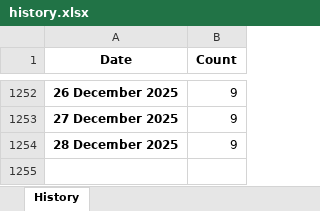
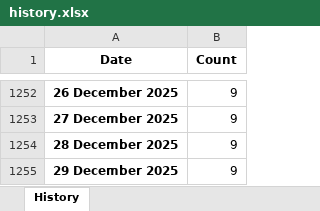
Before and after one commit to ducky4life/puree-fork, an Excel workbook: data/history.xlsx, sheet History, drawn as a sheet; only a part is shown, gaps mark what is left out; values as stored, in another font and other column widths than the file's, no borders; the diff names each change by its address in the sheet, - before the commit and + after, or states it on an @@ line.

```diff
--- a/data/history.xlsx (sheet History)
+++ b/data/history.xlsx (sheet History)
+row 1255: 29 December 2025 | 9
```
Also changed, not shown: 3 other files.
